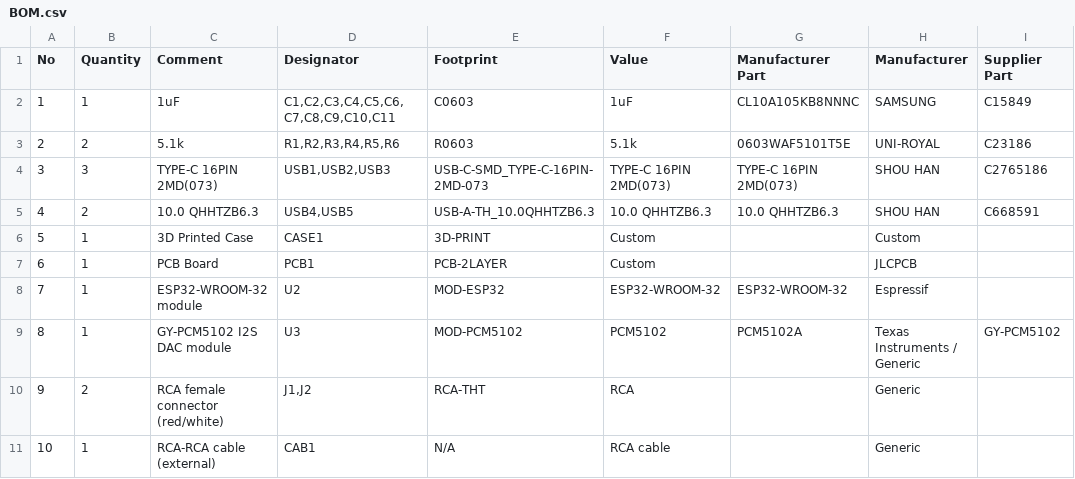
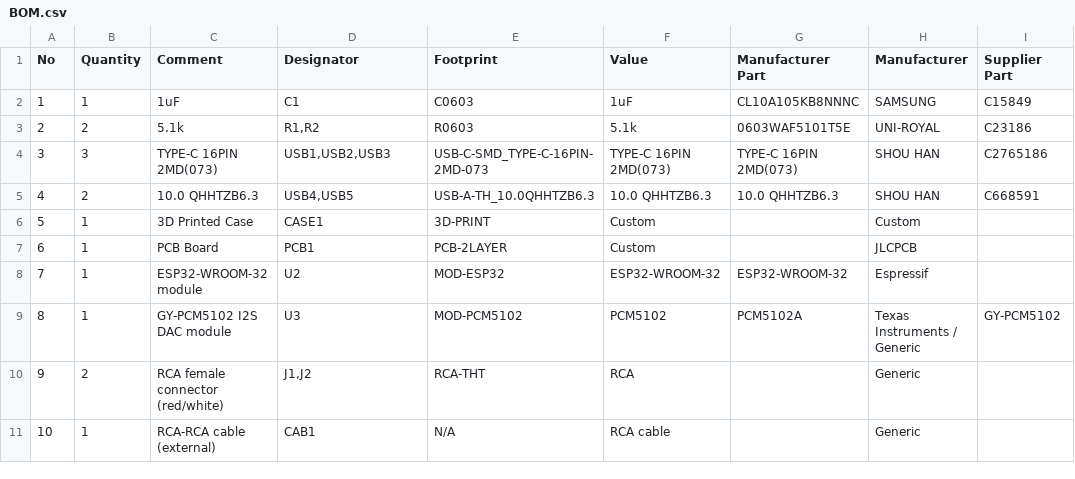
Before and after one commit to Amagami45/Internet-radio, a CSV file: BOM.csv, drawn as a sheet; only a part is shown; the diff names each change by its address in the sheet, - before the commit and + after, or states it on an @@ line.

Commit message:
Update BOM.csv

```diff
--- a/BOM.csv
+++ b/BOM.csv
-D2 (Designator): C1,C2,C3,C4,C5,C6,C7,C8,C9,C10,C11
+D2 (Designator): C1
-D3 (Designator): R1,R2,R3,R4,R5,R6
+D3 (Designator): R1,R2
```
